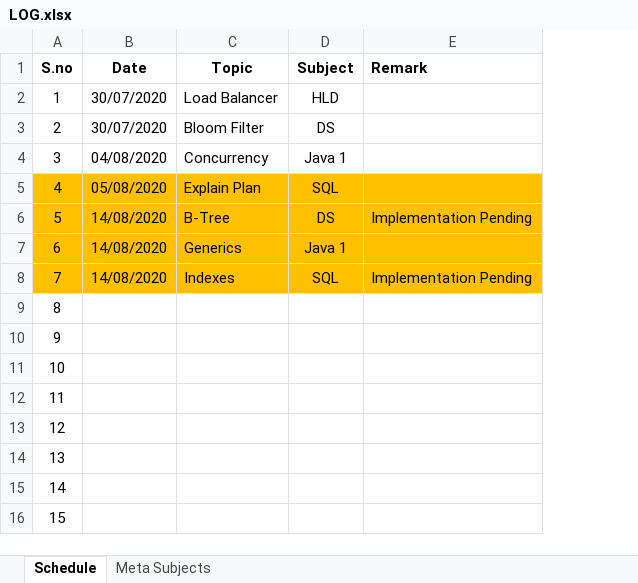
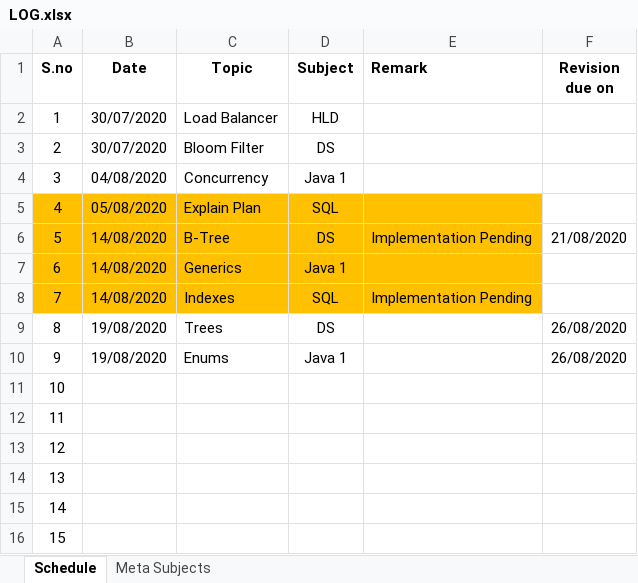
Before and after one commit to utkarsh-jha/TopicsLearnt, an Excel workbook: LOG.xlsx, sheet Schedule, drawn as a sheet; values as stored, in another font and other column widths than the file's, no borders; the diff names each change by its address in the sheet, - before the commit and + after, or states it on an @@ line.

```diff
--- a/LOG.xlsx (sheet Schedule)
+++ b/LOG.xlsx (sheet Schedule)
+column F (Revision due on), rows 6-10: 21/08/2020 |  |  | 26/08/2020 | 26/08/2020
-B9:B10 (Date): (empty)
+B9:B10 (Date): 19/08/2020
-C9 (Topic): (empty)
+C9 (Topic): Trees
-D9 (Subject): (empty)
+D9 (Subject): DS
-C10 (Topic): (empty)
+C10 (Topic): Enums
-D10 (Subject): (empty)
+D10 (Subject): Java 1
```
Also changed, not shown: 3 other files.
